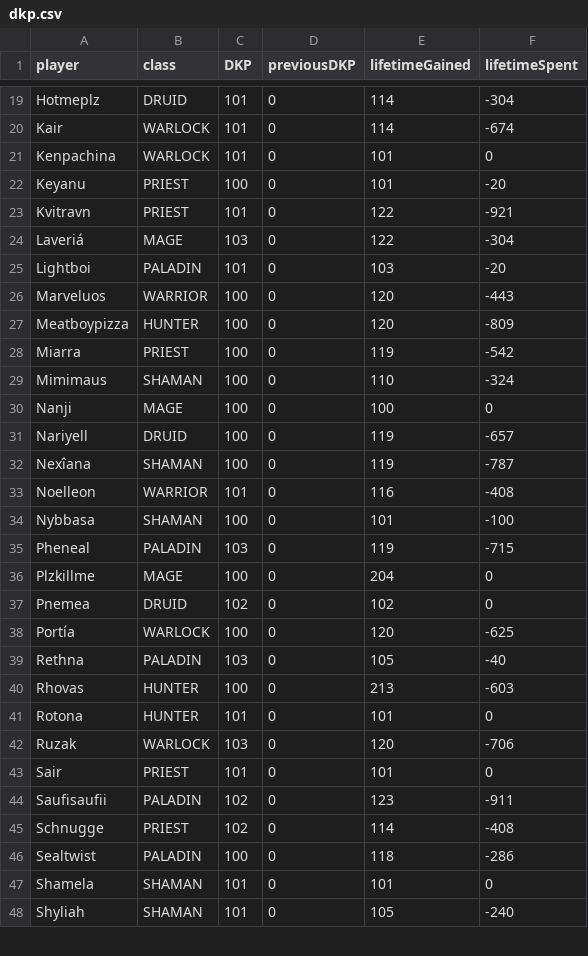
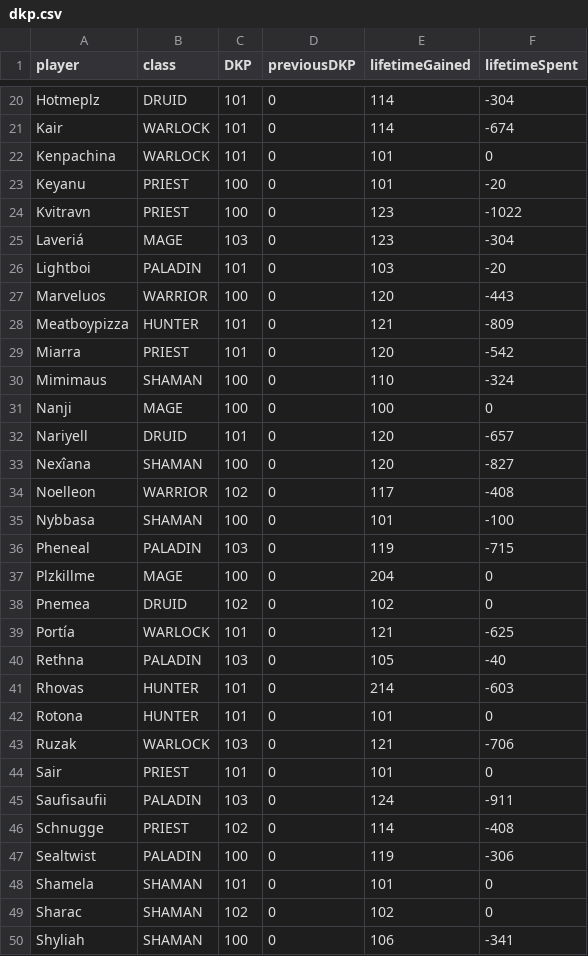
Before and after one commit to VacaboNariel/Nariel, a CSV file: dkp.csv, drawn as a sheet; only a part is shown, gaps mark what is left out; the diff covers the shown part only.

Commit message:
Update dkp.csv

```diff
--- a/dkp.csv
+++ b/dkp.csv
@@ -22,13 +23,13 @@ Kenpachina,WARLOCK,101,0,101,0
 Keyanu,PRIEST,100,0,101,-20
-Kvitravn,PRIEST,101,0,122,-921
-Laveriá,MAGE,103,0,122,-304
+Kvitravn,PRIEST,100,0,123,-1022
+Laveriá,MAGE,103,0,123,-304
 Lightboi,PALADIN,101,0,103,-20
 Marveluos,WARRIOR,100,0,120,-443
-Meatboypizza,HUNTER,100,0,120,-809
-Miarra,PRIEST,100,0,119,-542
+Meatboypizza,HUNTER,101,0,121,-809
+Miarra,PRIEST,101,0,120,-542
 Mimimaus,SHAMAN,100,0,110,-324
 Nanji,MAGE,100,0,100,0
-Nariyell,DRUID,100,0,119,-657
-Nexîana,SHAMAN,100,0,119,-787
-Noelleon,WARRIOR,101,0,116,-408
+Nariyell,DRUID,101,0,120,-657
+Nexîana,SHAMAN,100,0,120,-827
+Noelleon,WARRIOR,102,0,117,-408
 Nybbasa,SHAMAN,100,0,101,-100
@@ -37,12 +38,13 @@ Plzkillme,MAGE,100,0,204,0
 Pnemea,DRUID,102,0,102,0
-Portía,WARLOCK,100,0,120,-625
+Portía,WARLOCK,101,0,121,-625
 Rethna,PALADIN,103,0,105,-40
-Rhovas,HUNTER,100,0,213,-603
+Rhovas,HUNTER,101,0,214,-603
 Rotona,HUNTER,101,0,101,0
-Ruzak,WARLOCK,103,0,120,-706
+Ruzak,WARLOCK,103,0,121,-706
 Sair,PRIEST,101,0,101,0
-Saufisaufii,PALADIN,102,0,123,-911
+Saufisaufii,PALADIN,103,0,124,-911
 Schnugge,PRIEST,102,0,114,-408
-Sealtwist,PALADIN,100,0,118,-286
+Sealtwist,PALADIN,100,0,119,-306
 Shamela,SHAMAN,101,0,101,0
-Shyliah,SHAMAN,101,0,105,-240
+Sharac,SHAMAN,102,0,102,0
+Shyliah,SHAMAN,100,0,106,-341
```
Also changed, not shown: 1 added row and 17 edited cells elsewhere in this file.
